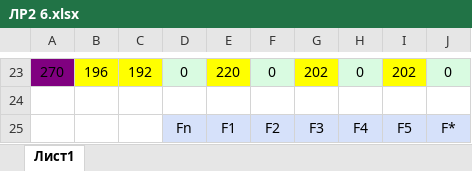
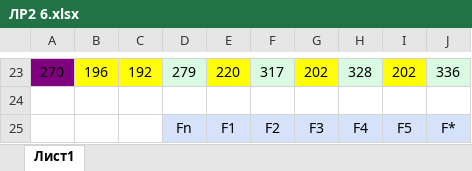
Before and after one commit to WoodyGray/VLSU-laboratory-work, an Excel workbook: optimization-methods/secondLab/ЛР2 6.xlsx, sheet Лист1, drawn as a sheet; only a part is shown, gaps mark what is left out; values as stored, in another font and other column widths than the file's, no borders; charts and pictures not drawn; the diff covers the shown part only; the diff names each change by its address in the sheet, - before the commit and + after, or states it on an @@ line.

```diff
--- a/optimization-methods/secondLab/ЛР2 6.xlsx (sheet Лист1)
+++ b/optimization-methods/secondLab/ЛР2 6.xlsx (sheet Лист1)
-D23: 0
+D23: 279
-F23: 0
+F23: 317
-H23: 0
+H23: 328
-J23: 0
+J23: 336
```
Also changed, not shown: 32 edited cells elsewhere in this sheet, charts or pictures, 3 other files.
